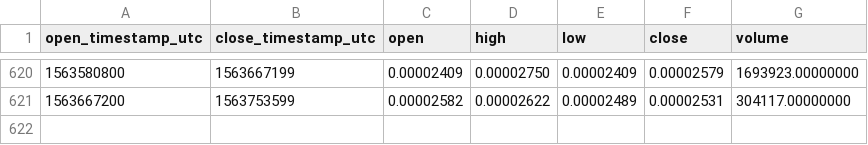
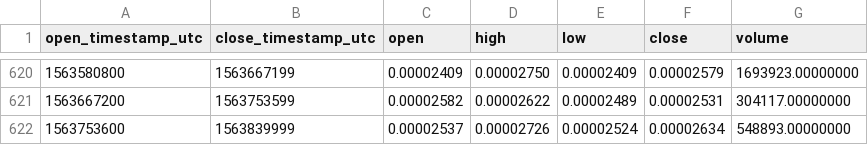
Before and after one commit to cryptobigbro/binance-RDNBTC, a CSV file: binance-RDNBTC-1d.csv, drawn as a sheet; only a part is shown, gaps mark what is left out; the diff names each change by its address in the sheet, - before the commit and + after, or states it on an @@ line.

Commit message:
Update OHLCV data.

```diff
--- a/binance-RDNBTC-1d.csv
+++ b/binance-RDNBTC-1d.csv
+row 622: 1563753600 | 1563839999 | 0.00002537 | 0.00002726 | 0.00002524 | 0.00002634 | 548893.00000000
```
Also changed, not shown: 1 other file.
